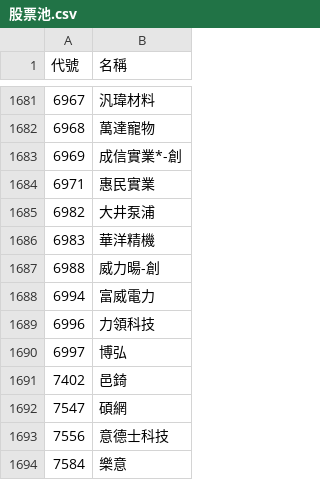
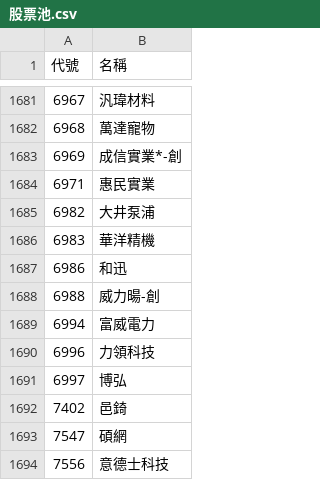
Before and after one commit to samulehsieh/stock-pool, a CSV file: 股票池.csv, drawn as a sheet; only a part is shown, gaps mark what is left out; the shorter side is filled out with more unchanged rows; the diff names each change by its address in the sheet, - before the commit and + after, or states it on an @@ line.

```diff
--- a/股票池.csv
+++ b/股票池.csv
+row 1687: 6986 | 和迅
```
